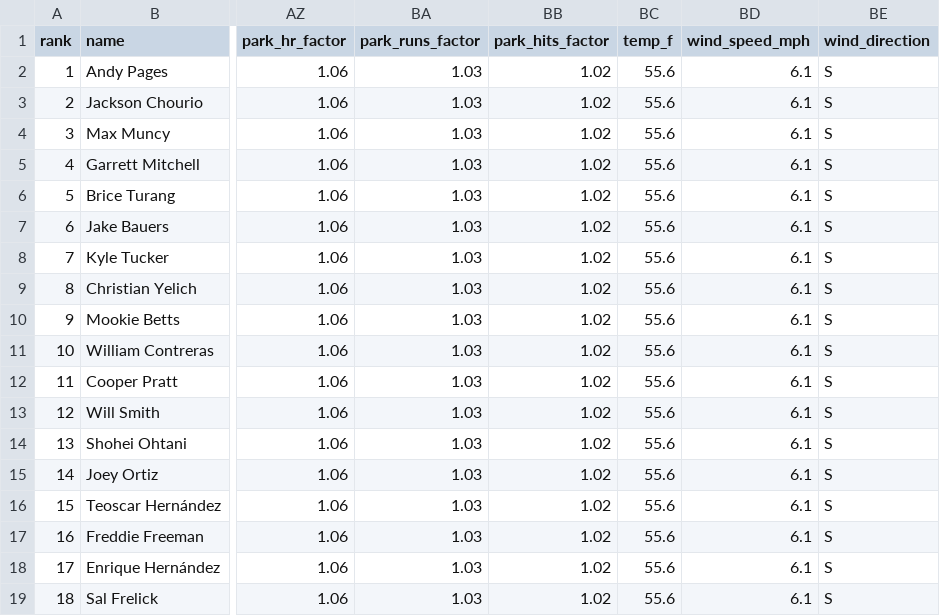
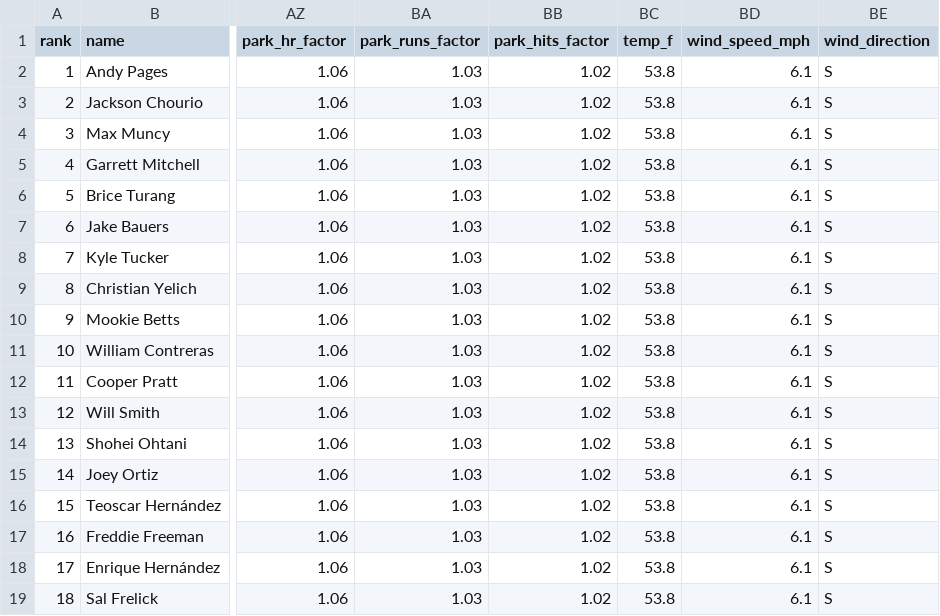
Before and after one commit to macassvic-cmd/mlb-fantasy, a CSV file: output/projections_today.csv, drawn as a sheet; only a part is shown, gaps mark what is left out; the diff names each change by its address in the sheet, - before the commit and + after, or states it on an @@ line.

```diff
--- a/output/projections_today.csv
+++ b/output/projections_today.csv
-BC2:BC19 (temp_f): 55.6
+BC2:BC19 (temp_f): 53.8
```
Also changed, not shown: 14 other files.
